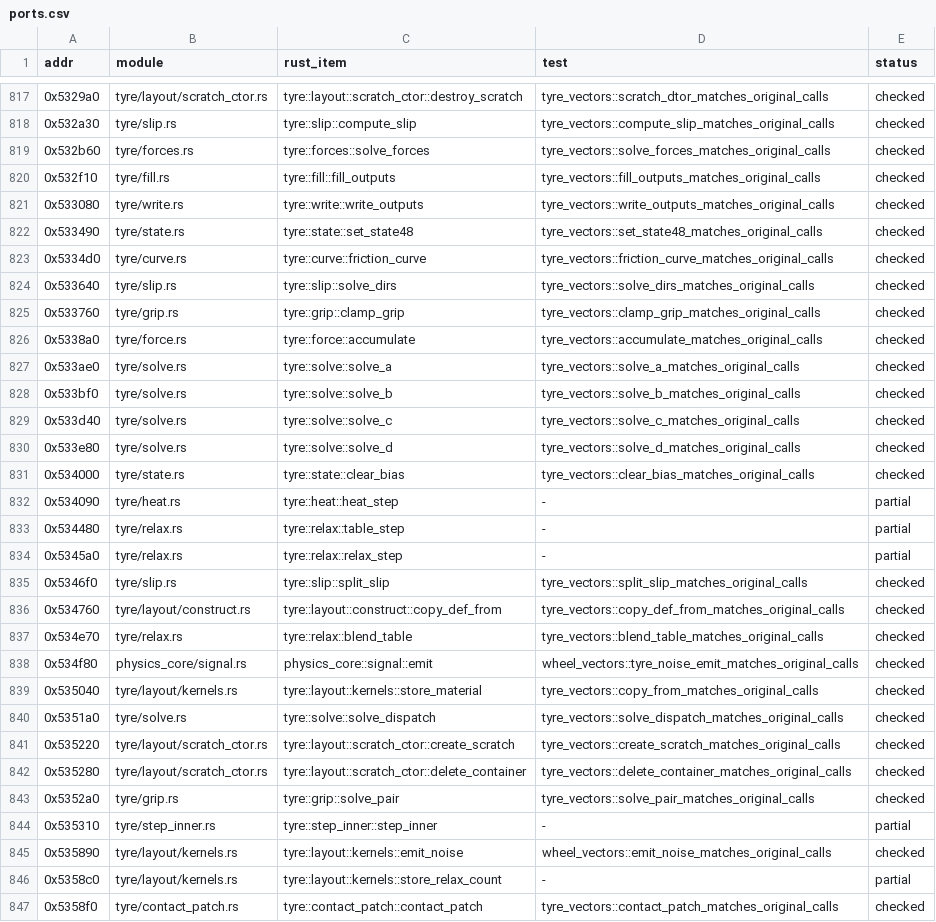
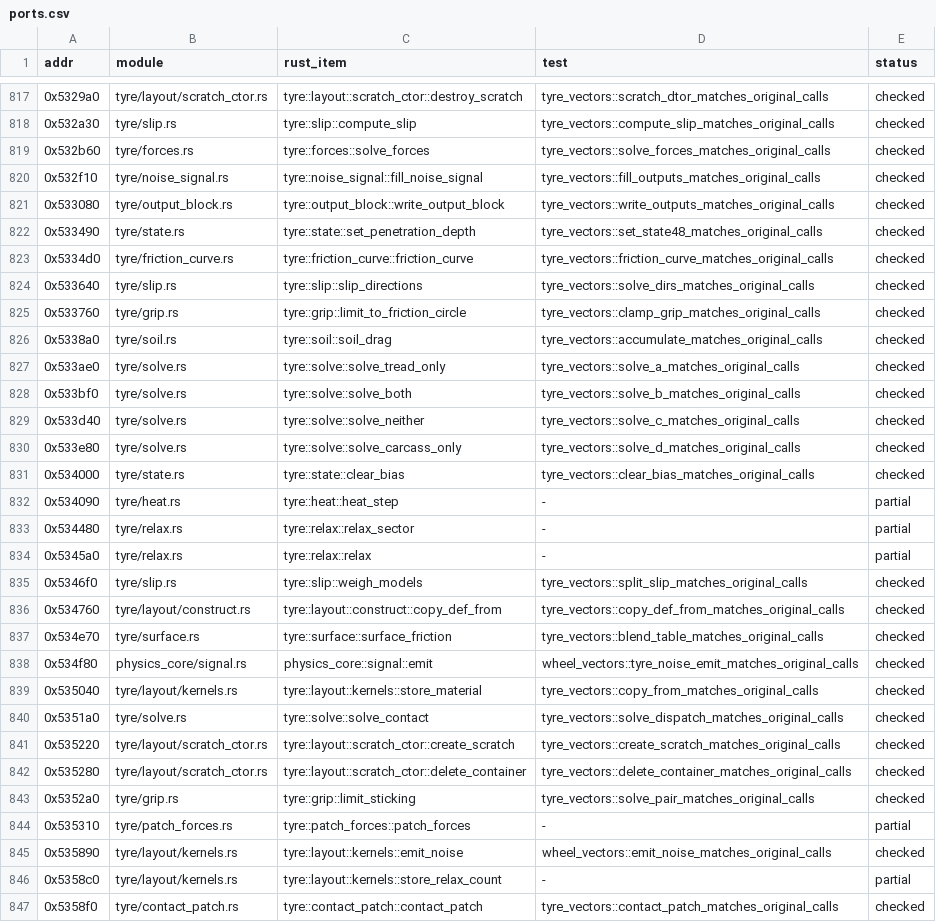
Before and after one commit to JodusNodus/openrbr, a CSV file: crates/rbr-physics/ports.csv, drawn as a sheet; only a part is shown, gaps mark what is left out; the diff covers the shown part only.

Commit message:
Refactor the tyre model around contact, friction and soil forces

```diff
--- a/crates/rbr-physics/ports.csv
+++ b/crates/rbr-physics/ports.csv
@@ -819,27 +819,27 @@ addr,module,rust_item,test,status
 0x532b60,tyre/forces.rs,tyre::forces::solve_forces,tyre_vectors::solve_forces_matches_original_calls,checked
-0x532f10,tyre/fill.rs,tyre::fill::fill_outputs,tyre_vectors::fill_outputs_matches_original_calls,checked
-0x533080,tyre/write.rs,tyre::write::write_outputs,tyre_vectors::write_outputs_matches_original_calls,checked
-0x533490,tyre/state.rs,tyre::state::set_state48,tyre_vectors::set_state48_matches_original_calls,checked
-0x5334d0,tyre/curve.rs,tyre::curve::friction_curve,tyre_vectors::friction_curve_matches_original_calls,checked
-0x533640,tyre/slip.rs,tyre::slip::solve_dirs,tyre_vectors::solve_dirs_matches_original_calls,checked
-0x533760,tyre/grip.rs,tyre::grip::clamp_grip,tyre_vectors::clamp_grip_matches_original_calls,checked
-0x5338a0,tyre/force.rs,tyre::force::accumulate,tyre_vectors::accumulate_matches_original_calls,checked
-0x533ae0,tyre/solve.rs,tyre::solve::solve_a,tyre_vectors::solve_a_matches_original_calls,checked
-0x533bf0,tyre/solve.rs,tyre::solve::solve_b,tyre_vectors::solve_b_matches_original_calls,checked
-0x533d40,tyre/solve.rs,tyre::solve::solve_c,tyre_vectors::solve_c_matches_original_calls,checked
-0x533e80,tyre/solve.rs,tyre::solve::solve_d,tyre_vectors::solve_d_matches_original_calls,checked
+0x532f10,tyre/noise_signal.rs,tyre::noise_signal::fill_noise_signal,tyre_vectors::fill_outputs_matches_original_calls,checked
+0x533080,tyre/output_block.rs,tyre::output_block::write_output_block,tyre_vectors::write_outputs_matches_original_calls,checked
+0x533490,tyre/state.rs,tyre::state::set_penetration_depth,tyre_vectors::set_state48_matches_original_calls,checked
+0x5334d0,tyre/friction_curve.rs,tyre::friction_curve::friction_curve,tyre_vectors::friction_curve_matches_original_calls,checked
+0x533640,tyre/slip.rs,tyre::slip::slip_directions,tyre_vectors::solve_dirs_matches_original_calls,checked
+0x533760,tyre/grip.rs,tyre::grip::limit_to_friction_circle,tyre_vectors::clamp_grip_matches_original_calls,checked
+0x5338a0,tyre/soil.rs,tyre::soil::soil_drag,tyre_vectors::accumulate_matches_original_calls,checked
+0x533ae0,tyre/solve.rs,tyre::solve::solve_tread_only,tyre_vectors::solve_a_matches_original_calls,checked
+0x533bf0,tyre/solve.rs,tyre::solve::solve_both,tyre_vectors::solve_b_matches_original_calls,checked
+0x533d40,tyre/solve.rs,tyre::solve::solve_neither,tyre_vectors::solve_c_matches_original_calls,checked
+0x533e80,tyre/solve.rs,tyre::solve::solve_carcass_only,tyre_vectors::solve_d_matches_original_calls,checked
 0x534000,tyre/state.rs,tyre::state::clear_bias,tyre_vectors::clear_bias_matches_original_calls,checked
 0x534090,tyre/heat.rs,tyre::heat::heat_step,-,partial
-0x534480,tyre/relax.rs,tyre::relax::table_step,-,partial
-0x5345a0,tyre/relax.rs,tyre::relax::relax_step,-,partial
-0x5346f0,tyre/slip.rs,tyre::slip::split_slip,tyre_vectors::split_slip_matches_original_calls,checked
+0x534480,tyre/relax.rs,tyre::relax::relax_sector,-,partial
+0x5345a0,tyre/relax.rs,tyre::relax::relax,-,partial
+0x5346f0,tyre/slip.rs,tyre::slip::weigh_models,tyre_vectors::split_slip_matches_original_calls,checked
 0x534760,tyre/layout/construct.rs,tyre::layout::construct::copy_def_from,tyre_vectors::copy_def_from_matches_original_calls,checked
-0x534e70,tyre/relax.rs,tyre::relax::blend_table,tyre_vectors::blend_table_matches_original_calls,checked
+0x534e70,tyre/surface.rs,tyre::surface::surface_friction,tyre_vectors::blend_table_matches_original_calls,checked
 0x534f80,physics_core/signal.rs,physics_core::signal::emit,wheel_vectors::tyre_noise_emit_matches_original_calls,checked
 0x535040,tyre/layout/kernels.rs,tyre::layout::kernels::store_material,tyre_vectors::copy_from_matches_original_calls,checked
-0x5351a0,tyre/solve.rs,tyre::solve::solve_dispatch,tyre_vectors::solve_dispatch_matches_original_calls,checked
+0x5351a0,tyre/solve.rs,tyre::solve::solve_contact,tyre_vectors::solve_dispatch_matches_original_calls,checked
 0x535220,tyre/layout/scratch_ctor.rs,tyre::layout::scratch_ctor::create_scratch,tyre_vectors::create_scratch_matches_original_calls,checked
 0x535280,tyre/layout/scratch_ctor.rs,tyre::layout::scratch_ctor::delete_container,tyre_vectors::delete_container_matches_original_calls,checked
-0x5352a0,tyre/grip.rs,tyre::grip::solve_pair,tyre_vectors::solve_pair_matches_original_calls,checked
-0x535310,tyre/step_inner.rs,tyre::step_inner::step_inner,-,partial
+0x5352a0,tyre/grip.rs,tyre::grip::limit_sticking,tyre_vectors::solve_pair_matches_original_calls,checked
+0x535310,tyre/patch_forces.rs,tyre::patch_forces::patch_forces,-,partial
 0x535890,tyre/layout/kernels.rs,tyre::layout::kernels::emit_noise,wheel_vectors::emit_noise_matches_original_calls,checked
```
Also changed, not shown: 15 edited cells elsewhere in this file, 45 other files.
